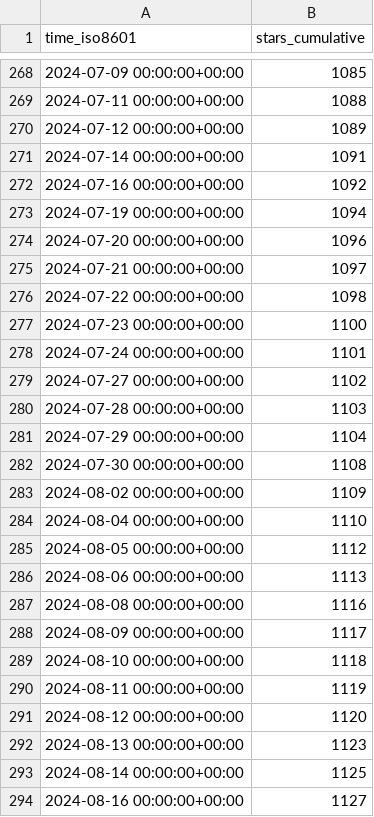
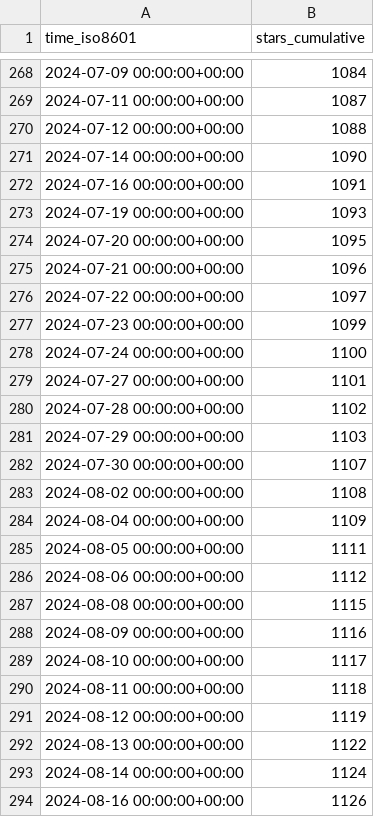
Before and after one commit to joshka/floneum, a CSV file: floneum/floneum/ghrs-data/stargazers.csv, drawn as a sheet; only a part is shown, gaps mark what is left out; the diff covers the shown part only.

```diff
--- a/floneum/floneum/ghrs-data/stargazers.csv
+++ b/floneum/floneum/ghrs-data/stargazers.csv
@@ -268,27 +268,27 @@ time_iso8601,stars_cumulative
-2024-07-09 00:00:00+00:00,1085
-2024-07-11 00:00:00+00:00,1088
-2024-07-12 00:00:00+00:00,1089
-2024-07-14 00:00:00+00:00,1091
-2024-07-16 00:00:00+00:00,1092
-2024-07-19 00:00:00+00:00,1094
-2024-07-20 00:00:00+00:00,1096
-2024-07-21 00:00:00+00:00,1097
-2024-07-22 00:00:00+00:00,1098
-2024-07-23 00:00:00+00:00,1100
-2024-07-24 00:00:00+00:00,1101
-2024-07-27 00:00:00+00:00,1102
-2024-07-28 00:00:00+00:00,1103
-2024-07-29 00:00:00+00:00,1104
-2024-07-30 00:00:00+00:00,1108
-2024-08-02 00:00:00+00:00,1109
-2024-08-04 00:00:00+00:00,1110
-2024-08-05 00:00:00+00:00,1112
-2024-08-06 00:00:00+00:00,1113
-2024-08-08 00:00:00+00:00,1116
-2024-08-09 00:00:00+00:00,1117
-2024-08-10 00:00:00+00:00,1118
-2024-08-11 00:00:00+00:00,1119
-2024-08-12 00:00:00+00:00,1120
-2024-08-13 00:00:00+00:00,1123
-2024-08-14 00:00:00+00:00,1125
-2024-08-16 00:00:00+00:00,1127
+2024-07-09 00:00:00+00:00,1084
+2024-07-11 00:00:00+00:00,1087
+2024-07-12 00:00:00+00:00,1088
+2024-07-14 00:00:00+00:00,1090
+2024-07-16 00:00:00+00:00,1091
+2024-07-19 00:00:00+00:00,1093
+2024-07-20 00:00:00+00:00,1095
+2024-07-21 00:00:00+00:00,1096
+2024-07-22 00:00:00+00:00,1097
+2024-07-23 00:00:00+00:00,1099
+2024-07-24 00:00:00+00:00,1100
+2024-07-27 00:00:00+00:00,1101
+2024-07-28 00:00:00+00:00,1102
+2024-07-29 00:00:00+00:00,1103
+2024-07-30 00:00:00+00:00,1107
+2024-08-02 00:00:00+00:00,1108
+2024-08-04 00:00:00+00:00,1109
+2024-08-05 00:00:00+00:00,1111
+2024-08-06 00:00:00+00:00,1112
+2024-08-08 00:00:00+00:00,1115
+2024-08-09 00:00:00+00:00,1116
+2024-08-10 00:00:00+00:00,1117
+2024-08-11 00:00:00+00:00,1118
+2024-08-12 00:00:00+00:00,1119
+2024-08-13 00:00:00+00:00,1122
+2024-08-14 00:00:00+00:00,1124
+2024-08-16 00:00:00+00:00,1126
```
Also changed, not shown: 1 added row and 57 edited cells elsewhere in this file.
